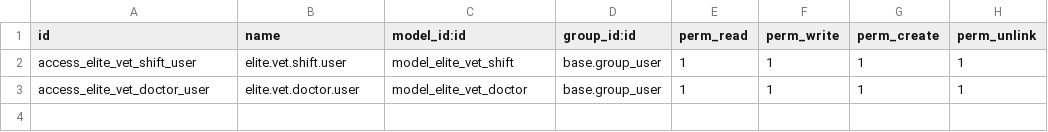
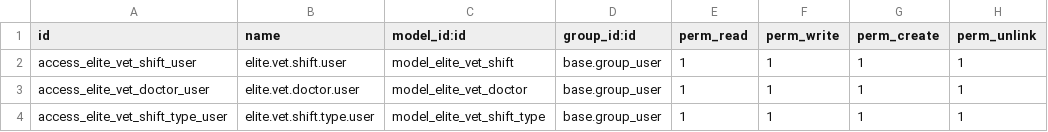
Before and after one commit to goatrental/Elite.vet, a CSV file: modules/rozpis/security/ir.model.access.csv (was Modules/elite/rozpis/security/ir.model.access.csv), drawn as a sheet; the diff names each change by its address in the sheet, - before the commit and + after, or states it on an @@ line.

```diff
--- a/Modules/elite/rozpis/security/ir.model.access.csv
+++ b/modules/rozpis/security/ir.model.access.csv
+row 4: access_elite_vet_shift_type_user | elite.vet.shift.type.user | model_elite_vet_shift_type | base.group_user | 1 | 1 | 1 | 1
```
Also changed, not shown: 21 other files.
